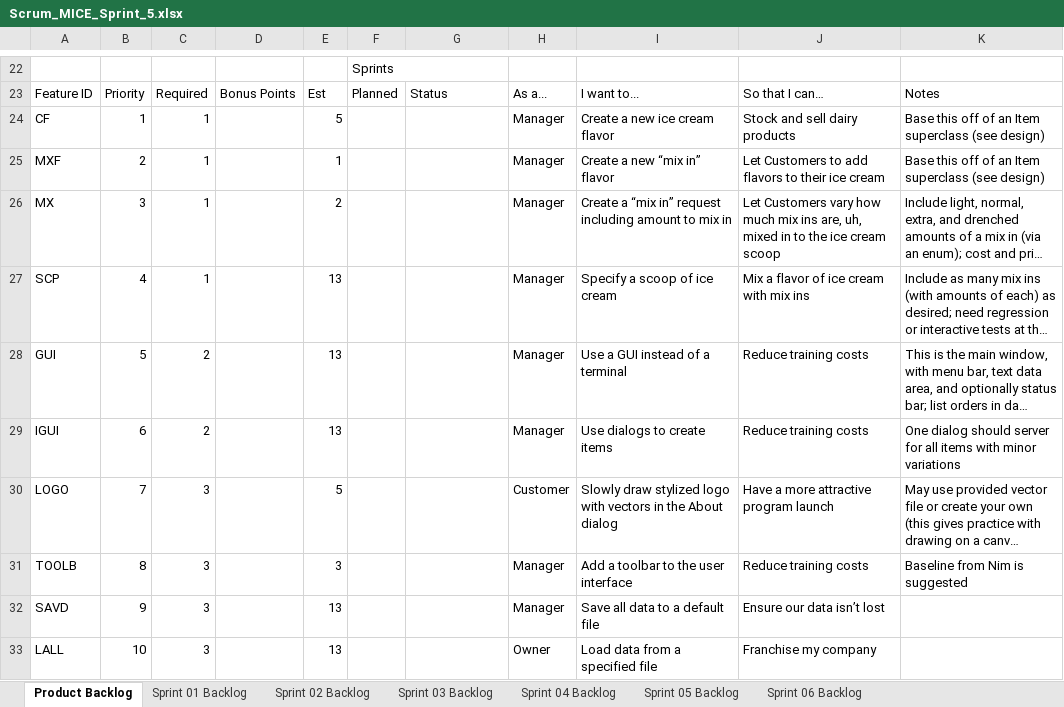
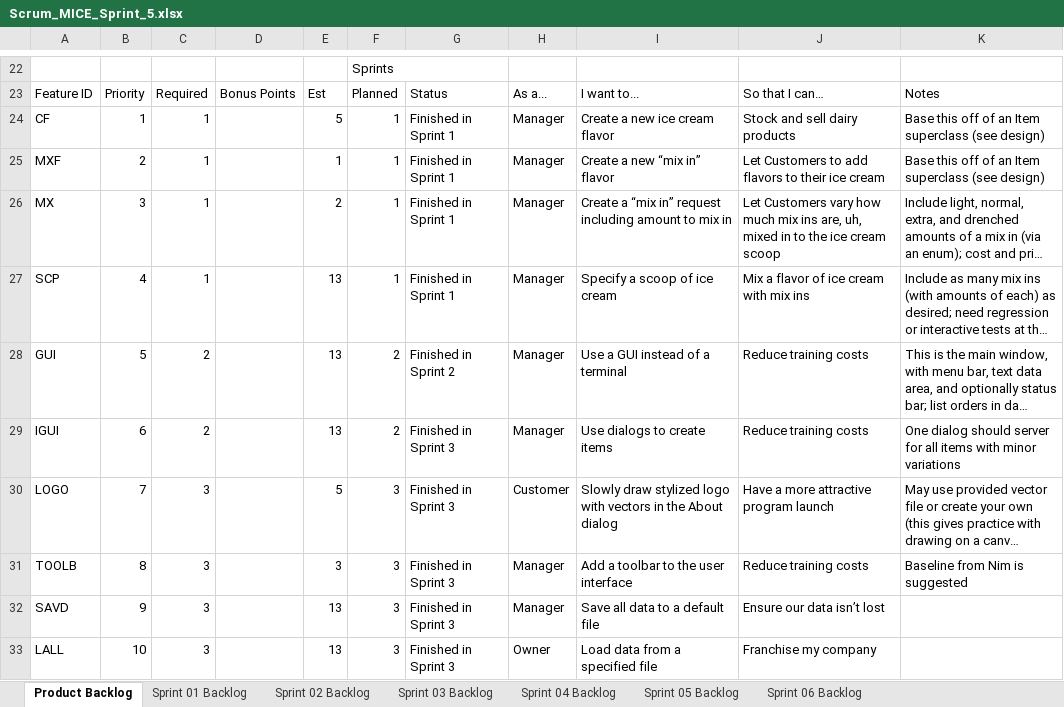
Before and after one commit to rm206/cse1325, an Excel workbook: P11/Scrum_MICE_Sprint_5.xlsx, sheet Product Backlog, drawn as a sheet; only a part is shown, gaps mark what is left out; long unchanged cells end in …; values as stored, in another font and other column widths than the file's, no cell formats; charts and pictures not drawn; the diff covers the shown part only; the diff names each change by its address in the sheet, - before the commit and + after, or states it on an @@ line.

```diff
--- a/P11/Scrum_MICE_Sprint_5.xlsx (sheet Product Backlog)
+++ b/P11/Scrum_MICE_Sprint_5.xlsx (sheet Product Backlog)
-F24:F27: (empty)
+F24:F27: 1
-G24:G27: (empty)
+G24:G27: Finished in Sprint 1
-F28:F29: (empty)
+F28:F29: 2
-G28: (empty)
+G28: Finished in Sprint 2
-G29:G33: (empty)
+G29:G33: Finished in Sprint 3
-F30:F33: (empty)
+F30:F33: 3
```
Also changed, not shown: 34 edited cells elsewhere in this sheet, sheet Sprint 03 Backlog, sheet Sprint 01 Backlog, sheet Sprint 05 Backlog, sheet Sprint 04 Backlog, sheet Sprint 02 Backlog, cell formats, charts or pictures, 4 other files.
